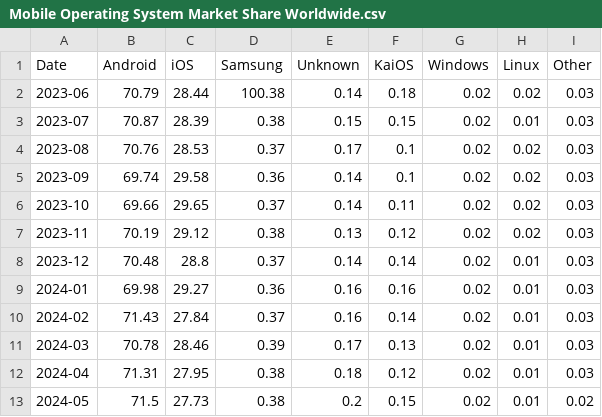
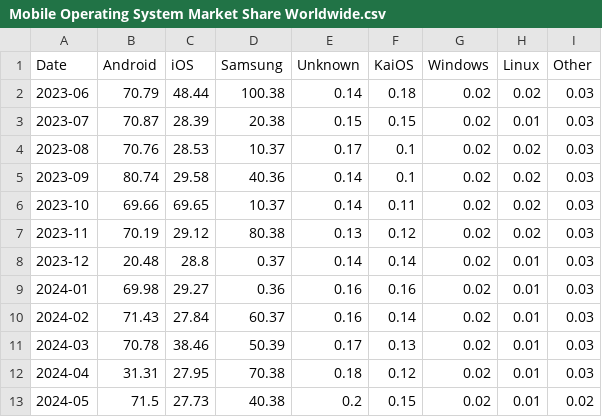
Before and after one commit to ppathi3/pygal, a CSV file: Mobile Operating System Market Share Worldwide.csv, drawn as a sheet.

```diff
--- a/Mobile Operating System Market Share Worldwide.csv
+++ b/Mobile Operating System Market Share Worldwide.csv
@@ -1,13 +1,13 @@
 "Date","Android","iOS","Samsung","Unknown","KaiOS","Windows","Linux","Other"
-2023-06,70.79,28.44,100.38,0.14,0.18,0.02,0.02,0.03
-2023-07,70.87,28.39,0.38,0.15,0.15,0.02,0.01,0.03
-2023-08,70.76,28.53,0.37,0.17,0.1,0.02,0.02,0.03
-2023-09,69.74,29.58,0.36,0.14,0.1,0.02,0.02,0.03
-2023-10,69.66,29.65,0.37,0.14,0.11,0.02,0.02,0.03
-2023-11,70.19,29.12,0.38,0.13,0.12,0.02,0.02,0.03
-2023-12,70.48,28.8,0.37,0.14,0.14,0.02,0.01,0.03
+2023-06,70.79,48.44,100.38,0.14,0.18,0.02,0.02,0.03
+2023-07,70.87,28.39,20.38,0.15,0.15,0.02,0.01,0.03
+2023-08,70.76,28.53,10.37,0.17,0.1,0.02,0.02,0.03
+2023-09,80.74,29.58,40.36,0.14,0.1,0.02,0.02,0.03
+2023-10,69.66,69.65,10.37,0.14,0.11,0.02,0.02,0.03
+2023-11,70.19,29.12,80.38,0.13,0.12,0.02,0.02,0.03
+2023-12,20.48,28.8,0.37,0.14,0.14,0.02,0.01,0.03
 2024-01,69.98,29.27,0.36,0.16,0.16,0.02,0.01,0.03
-2024-02,71.43,27.84,0.37,0.16,0.14,0.02,0.01,0.03
-2024-03,70.78,28.46,0.39,0.17,0.13,0.02,0.01,0.03
-2024-04,71.31,27.95,0.38,0.18,0.12,0.02,0.01,0.03
-2024-05,71.5,27.73,0.38,0.2,0.15,0.02,0.01,0.02
+2024-02,71.43,27.84,60.37,0.16,0.14,0.02,0.01,0.03
+2024-03,70.78,38.46,50.39,0.17,0.13,0.02,0.01,0.03
+2024-04,31.31,27.95,70.38,0.18,0.12,0.02,0.01,0.03
+2024-05,71.5,27.73,40.38,0.2,0.15,0.02,0.01,0.02
```
Also changed, not shown: 6 other files.
